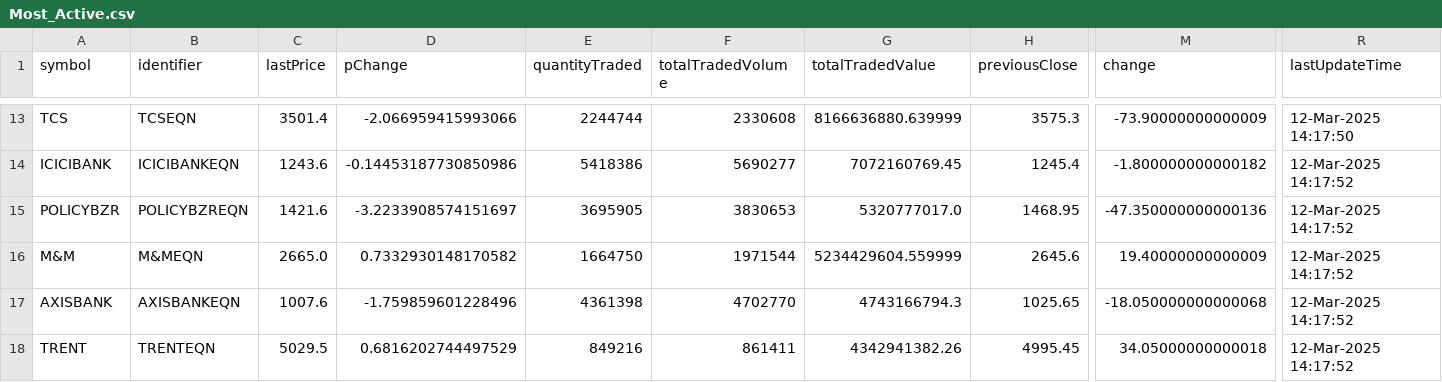
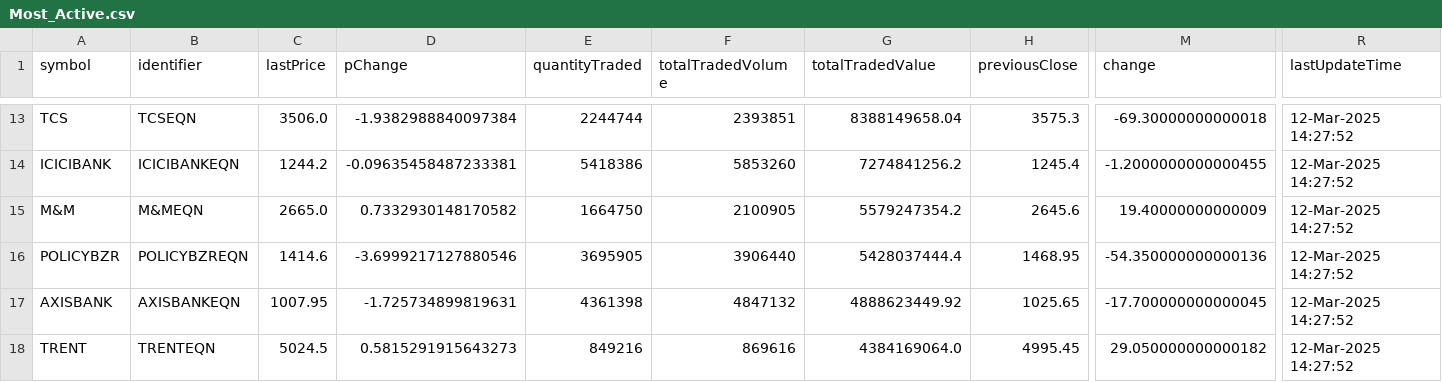
Before and after one commit to tsrajpurohit/AdvDec, a CSV file: Most_Active.csv, drawn as a sheet; only a part is shown, gaps mark what is left out; removed rows and columns are numbered as before the commit, all else as after; rows hold the shown columns only; the diff covers the shown part only; the diff names each change by its address in the sheet, - before the commit and + after, or states it on an @@ line.

```diff
--- a/Most_Active.csv
+++ b/Most_Active.csv
-C13 (lastPrice): 3501.4
+C13 (lastPrice): 3506.0
-D13 (pChange): -2.066959415993066
+D13 (pChange): -1.9382988840097384
-F13 (totalTradedVolume): 2330608
+F13 (totalTradedVolume): 2393851
-G13 (totalTradedValue): 8166636880.639999
+G13 (totalTradedValue): 8388149658.04
-M13 (change): -73.90000000000009
+M13 (change): -69.30000000000018
-R13 (lastUpdateTime): 12-Mar-2025 14:17:50
+R13 (lastUpdateTime): 12-Mar-2025 14:27:52
-C14 (lastPrice): 1243.6
+C14 (lastPrice): 1244.2
-D14 (pChange): -0.14453187730850986
+D14 (pChange): -0.09635458487233381
-F14 (totalTradedVolume): 5690277
+F14 (totalTradedVolume): 5853260
-G14 (totalTradedValue): 7072160769.45
+G14 (totalTradedValue): 7274841256.2
-M14 (change): -1.800000000000182
+M14 (change): -1.2000000000000455
-R14 (lastUpdateTime): 12-Mar-2025 14:17:52
+R14 (lastUpdateTime): 12-Mar-2025 14:27:52
-row 15: POLICYBZR | POLICYBZREQN | 1421.6 | -3.2233908574151697 | 3695905 | 3830653 | 5320777017.0 | 1468.95 | -47.350000000000136 | 12-Mar-2025 14:17:52
-F15 (totalTradedVolume): 1971544
+F15 (totalTradedVolume): 2100905
-G15 (totalTradedValue): 5234429604.559999
+G15 (totalTradedValue): 5579247354.2
-R15 (lastUpdateTime): 12-Mar-2025 14:17:52
+R15 (lastUpdateTime): 12-Mar-2025 14:27:52
+row 16: POLICYBZR | POLICYBZREQN | 1414.6 | -3.6999217127880546 | 3695905 | 3906440 | 5428037444.4 | 1468.95 | -54.350000000000136 | 12-Mar-2025 14:27:52
-C17 (lastPrice): 1007.6
+C17 (lastPrice): 1007.95
-D17 (pChange): -1.759859601228496
+D17 (pChange): -1.725734899819631
-F17 (totalTradedVolume): 4702770
+F17 (totalTradedVolume): 4847132
-G17 (totalTradedValue): 4743166794.3
+G17 (totalTradedValue): 4888623449.92
-M17 (change): -18.050000000000068
+M17 (change): -17.700000000000045
-R17:R18 (lastUpdateTime): 12-Mar-2025 14:17:52
+R17:R18 (lastUpdateTime): 12-Mar-2025 14:27:52
-C18 (lastPrice): 5029.5
+C18 (lastPrice): 5024.5
-D18 (pChange): 0.6816202744497529
+D18 (pChange): 0.5815291915643273
-F18 (totalTradedVolume): 861411
+F18 (totalTradedVolume): 869616
-G18 (totalTradedValue): 4342941382.26
+G18 (totalTradedValue): 4384169064.0
-M18 (change): 34.05000000000018
+M18 (change): 29.050000000000182
```
Also changed, not shown: 1 added row, 1 removed row and 78 edited cells elsewhere in this file, advances_declines.csv.
